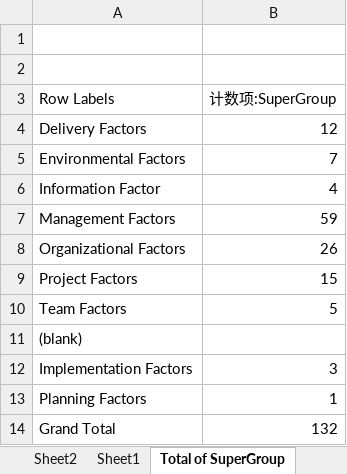
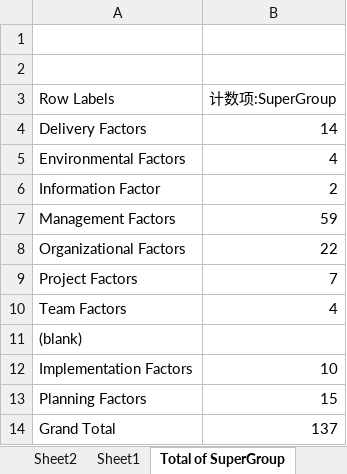
Before and after one commit to mellyonz/BCIS301---AMIC700---Thematic-Coding-Assignment, an Excel workbook: Thematic-Coding.xlsx, sheet Total of SuperGroup, drawn as a sheet; values as stored, in another font and other column widths than the file's, no borders; the diff names each change by its address in the sheet, - before the commit and + after, or states it on an @@ line.

```diff
--- a/Thematic-Coding.xlsx (sheet Total of SuperGroup)
+++ b/Thematic-Coding.xlsx (sheet Total of SuperGroup)
-B4 (计数项:SuperGroup): 12
+B4 (计数项:SuperGroup): 14
-B5 (计数项:SuperGroup): 7
+B5 (计数项:SuperGroup): 4
-B6 (计数项:SuperGroup): 4
+B6 (计数项:SuperGroup): 2
-B8 (计数项:SuperGroup): 26
+B8 (计数项:SuperGroup): 22
-B9 (计数项:SuperGroup): 15
+B9 (计数项:SuperGroup): 7
-B10 (计数项:SuperGroup): 5
+B10 (计数项:SuperGroup): 4
-B12 (计数项:SuperGroup): 3
+B12 (计数项:SuperGroup): 10
-B13 (计数项:SuperGroup): 1
+B13 (计数项:SuperGroup): 15
-B14 (计数项:SuperGroup): 132
+B14 (计数项:SuperGroup): 137
```
Also changed, not shown: sheet Sheet2, sheet Sheet1 (2), sheet Sheet1.
